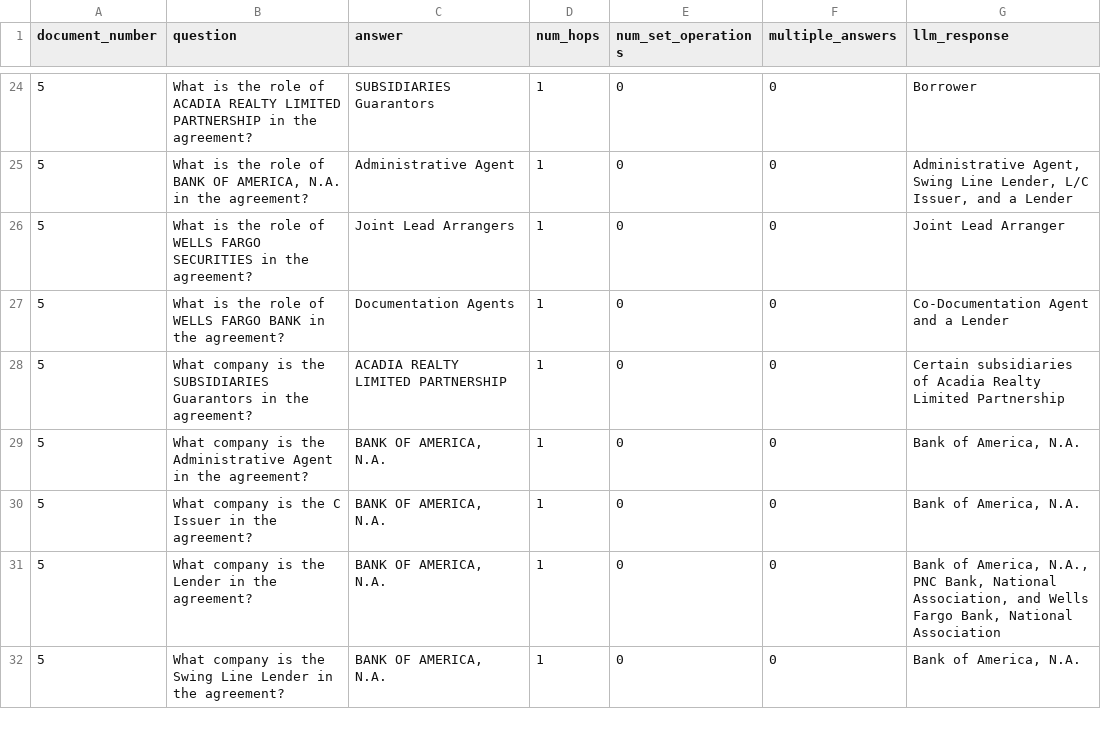
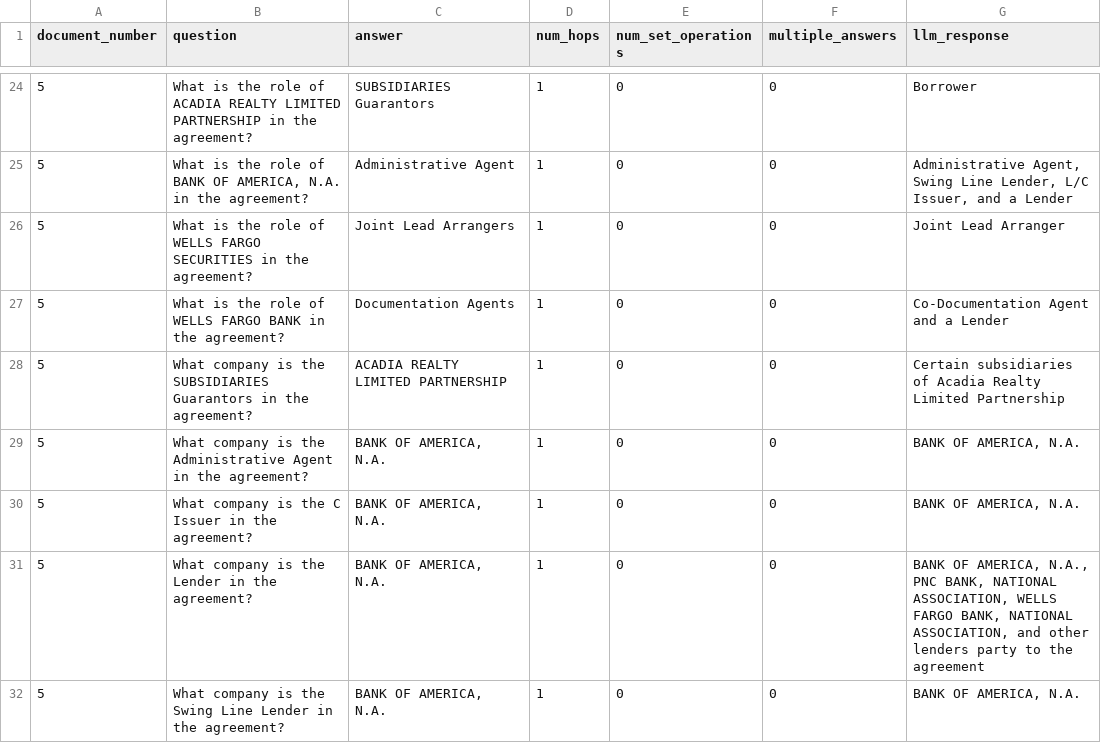
Before and after one commit to haricharan189/fsil-e3-qa, a CSV file: data/results/L1_chatgpt-4o-latest.csv, drawn as a sheet; only a part is shown, gaps mark what is left out; the diff covers the shown part only.

```diff
--- a/data/results/L1_chatgpt-4o-latest.csv
+++ b/data/results/L1_chatgpt-4o-latest.csv
@@ -28,5 +28,5 @@ document_number,question,answer,num_hops,num_set_operations,multiple_answers,llm
 5,What company is the SUBSIDIARIES Guarantors in the agreement?,ACADIA REALTY LIMITED PARTNERSHIP,1,0,0,Certain subsidiaries of Acadia Realty Limited Partnership
-5,What company is the Administrative Agent in the agreement?,"BANK OF AMERICA, N.A.",1,0,0,"Bank of America, N.A."
-5,What company is the C Issuer in the agreement?,"BANK OF AMERICA, N.A.",1,0,0,"Bank of America, N.A."
-5,What company is the Lender in the agreement?,"BANK OF AMERICA, N.A.",1,0,0,"Bank of America, N.A., PNC Bank, National Association, and Wells Fargo Bank, National Association"
-5,What company is the Swing Line Lender in the agreement?,"BANK OF AMERICA, N.A.",1,0,0,"Bank of America, N.A."
+5,What company is the Administrative Agent in the agreement?,"BANK OF AMERICA, N.A.",1,0,0,"BANK OF AMERICA, N.A."
+5,What company is the C Issuer in the agreement?,"BANK OF AMERICA, N.A.",1,0,0,"BANK OF AMERICA, N.A."
+5,What company is the Lender in the agreement?,"BANK OF AMERICA, N.A.",1,0,0,"BANK OF AMERICA, N.A., PNC BANK, NATIONAL ASSOCIATION, WELLS FARGO BANK, NATIONAL ASSOCIATION, and other lenders party to the agreement"
+5,What company is the Swing Line Lender in the agreement?,"BANK OF AMERICA, N.A.",1,0,0,"BANK OF AMERICA, N.A."
```
Also changed, not shown: 9 edited cells elsewhere in this file, data/metrics/L1_chatgpt-4o-latest_document_statistics.csv, data/metrics/L1_chatgpt-4o-latest_question_metrics.csv, 6 other files.
